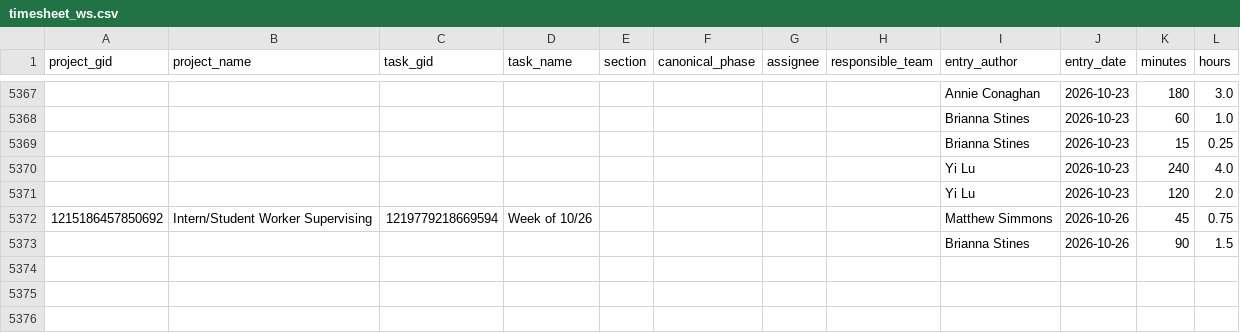
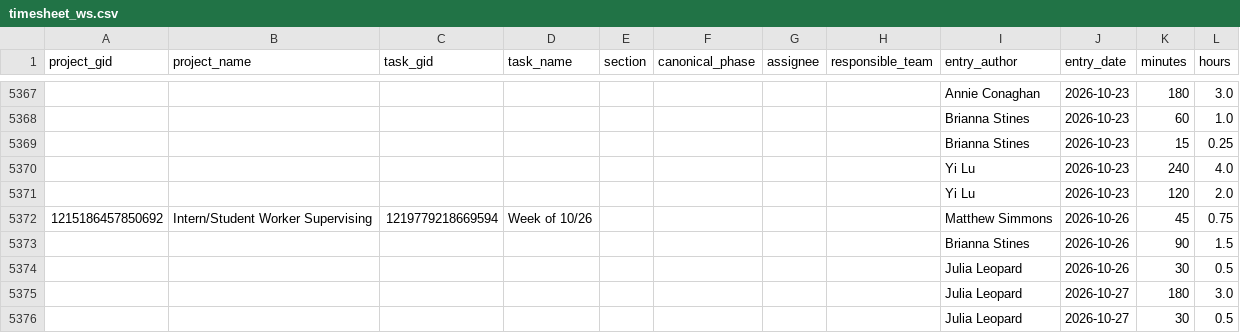
Before and after one commit to ND-Learning/FacultyOnboardingGuide, a CSV file: data_all/timesheet_ws.csv, drawn as a sheet; only a part is shown, gaps mark what is left out.

```diff
--- a/data_all/timesheet_ws.csv
+++ b/data_all/timesheet_ws.csv
@@ -5373 +5373,4 @@ project_gid,project_name,task_gid,task_name,section,canonical_phase,assignee,res
 ,,,,,,,,Brianna Stines,2026-10-26,90,1.5
+,,,,,,,,Julia Leopard,2026-10-26,30,0.5
+,,,,,,,,Julia Leopard,2026-10-27,180,3.0
+,,,,,,,,Julia Leopard,2026-10-27,30,0.5
```
Also changed, not shown: data_all/project_custom_fields.csv, data_all/projects.csv, 1 other file.
